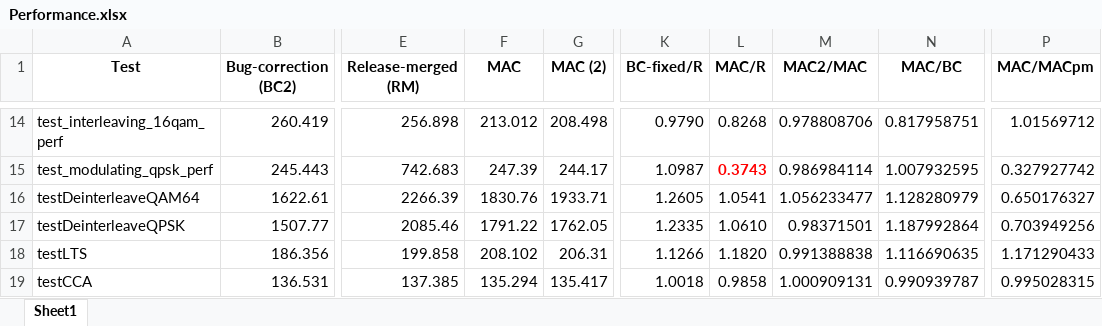
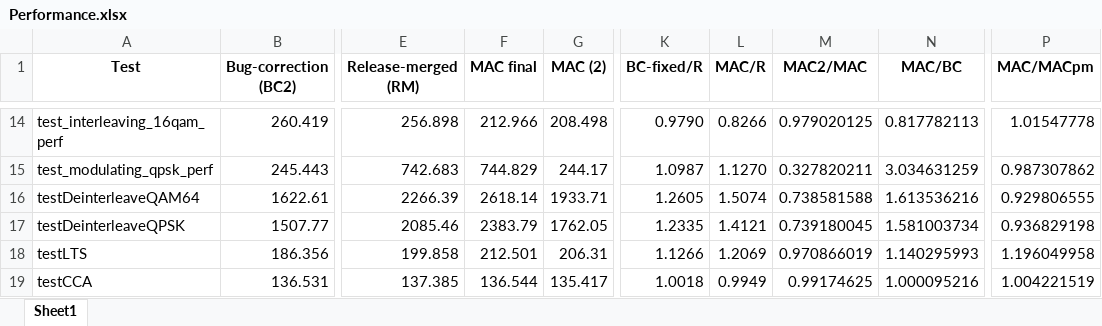
Before and after one commit to dimitriv/Ziria, an Excel workbook: code/WiFi/Performance.xlsx, sheet Sheet1, drawn as a sheet; only a part is shown, gaps mark what is left out; values as stored, in another font and other column widths than the file's, no borders; the diff covers the shown part only; the diff names each change by its address in the sheet, - before the commit and + after, or states it on an @@ line.

```diff
--- a/code/WiFi/Performance.xlsx (sheet Sheet1)
+++ b/code/WiFi/Performance.xlsx (sheet Sheet1)
-F1: MAC
+F1: MAC final
-F14 (MAC final): 213.012
+F14 (MAC final): 212.966
-L14 (MAC/R): 0.8268
+L14 (MAC/R): 0.8266
-M14 (MAC2/MAC): 0.978808706
+M14 (MAC2/MAC): 0.979020125
-N14 (MAC/BC): 0.817958751
+N14 (MAC/BC): 0.817782113
-P14 (MAC/MACpm): 1.01569712
+P14 (MAC/MACpm): 1.01547778
-F15 (MAC final): 247.39
+F15 (MAC final): 744.829
-L15 (MAC/R): 0.3743
+L15 (MAC/R): 1.1270
@@ L15 text colour: #FF0000 → black, bold: on → off @@
-M15 (MAC2/MAC): 0.986984114
+M15 (MAC2/MAC): 0.327820211
-N15 (MAC/BC): 1.007932595
+N15 (MAC/BC): 3.034631259
-P15 (MAC/MACpm): 0.327927742
+P15 (MAC/MACpm): 0.987307862
-F16 (MAC final): 1830.76
+F16 (MAC final): 2618.14
-L16 (MAC/R): 1.0541
+L16 (MAC/R): 1.5074
-M16 (MAC2/MAC): 1.056233477
+M16 (MAC2/MAC): 0.738581588
-N16 (MAC/BC): 1.128280979
+N16 (MAC/BC): 1.613536216
-P16 (MAC/MACpm): 0.650176327
+P16 (MAC/MACpm): 0.929806555
-F17 (MAC final): 1791.22
+F17 (MAC final): 2383.79
-L17 (MAC/R): 1.0610
+L17 (MAC/R): 1.4121
-M17 (MAC2/MAC): 0.98371501
+M17 (MAC2/MAC): 0.739180045
-N17 (MAC/BC): 1.187992864
+N17 (MAC/BC): 1.581003734
-P17 (MAC/MACpm): 0.703949256
+P17 (MAC/MACpm): 0.936829198
-F18 (MAC final): 208.102
+F18 (MAC final): 212.501
-L18 (MAC/R): 1.1820
+L18 (MAC/R): 1.2069
-M18 (MAC2/MAC): 0.991388838
+M18 (MAC2/MAC): 0.970866019
-N18 (MAC/BC): 1.116690635
+N18 (MAC/BC): 1.140295993
-P18 (MAC/MACpm): 1.171290433
+P18 (MAC/MACpm): 1.196049958
-F19 (MAC final): 135.294
+F19 (MAC final): 136.544
-L19 (MAC/R): 0.9858
+L19 (MAC/R): 0.9949
-M19 (MAC2/MAC): 1.000909131
+M19 (MAC2/MAC): 0.99174625
-N19 (MAC/BC): 0.990939787
+N19 (MAC/BC): 1.000095216
-P19 (MAC/MACpm): 0.995028315
+P19 (MAC/MACpm): 1.004221519
```
Also changed, not shown: 295 edited cells and cell formats elsewhere in this sheet.
